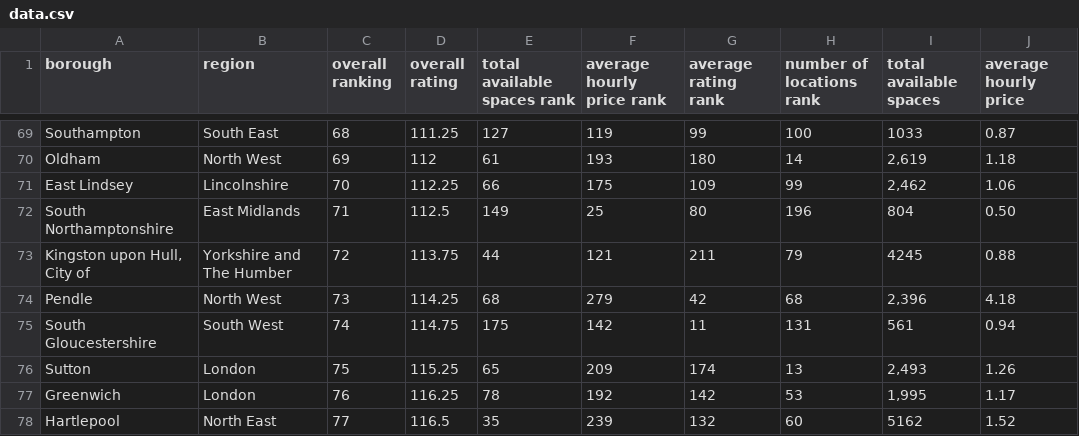
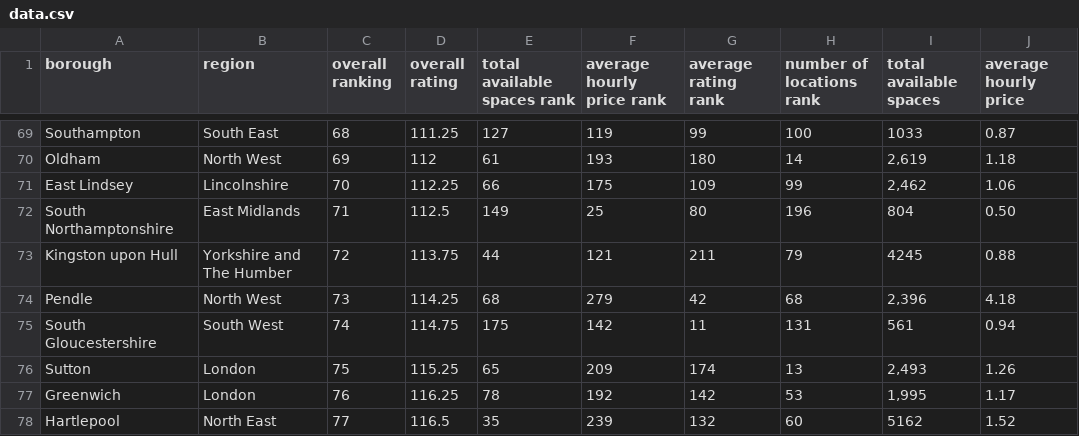
Before and after one commit to TypeAMedia/hospital_parking_report, a CSV file: data/data.csv, drawn as a sheet; only a part is shown, gaps mark what is left out; the diff names each change by its address in the sheet, - before the commit and + after, or states it on an @@ line.

```diff
--- a/data/data.csv
+++ b/data/data.csv
-A73 (borough): Kingston upon Hull, City of
+A73 (borough): Kingston upon Hull
```
Also changed, not shown: 9 other files.
